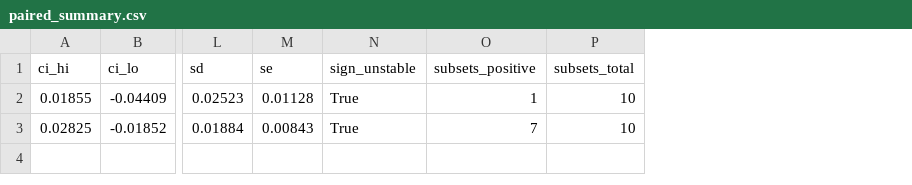
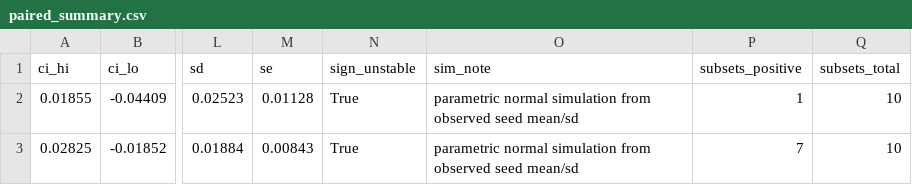
Before and after one commit to Charles-AM/-DeepTrace, a CSV file: results/in_domain_c40_vid/paired_summary.csv, drawn as a sheet; only a part is shown, gaps mark what is left out; the diff names each change by its address in the sheet, - before the commit and + after, or states it on an @@ line.

Commit message:
Correct subset counts from frequencies to sensitivity; add proper simulation
The ten 3-seed subsets are overlapping C(5,3) draws from the same five runs, not
ten experiments -- '7/10 positive' is a sensitivity display, not a rate, and was
overclaimed as one. Relabelled throughout.

For a defensible frequency statement, added a parametric simulation of
INDEPENDENT k-seed studies drawn from the estimated seed-level distribution:
a 3-seed study has ~32% chance of reporting the opposite sign and ~20% chance of
reporting an effect exceeding FAD's published +0.014 gain. Standard practice is
three seeds. Caveated that the sd is itself estimated from five points, so the
simulation establishes magnitude rather than precise rates.

```diff
--- a/results/in_domain_c40_vid/paired_summary.csv
+++ b/results/in_domain_c40_vid/paired_summary.csv
+column O (sim_note), rows 2-3: parametric normal simulation from observed seed mean/sd | parametric normal simulation from observed seed mean/sd
```
Also changed, not shown: 2 other files.
